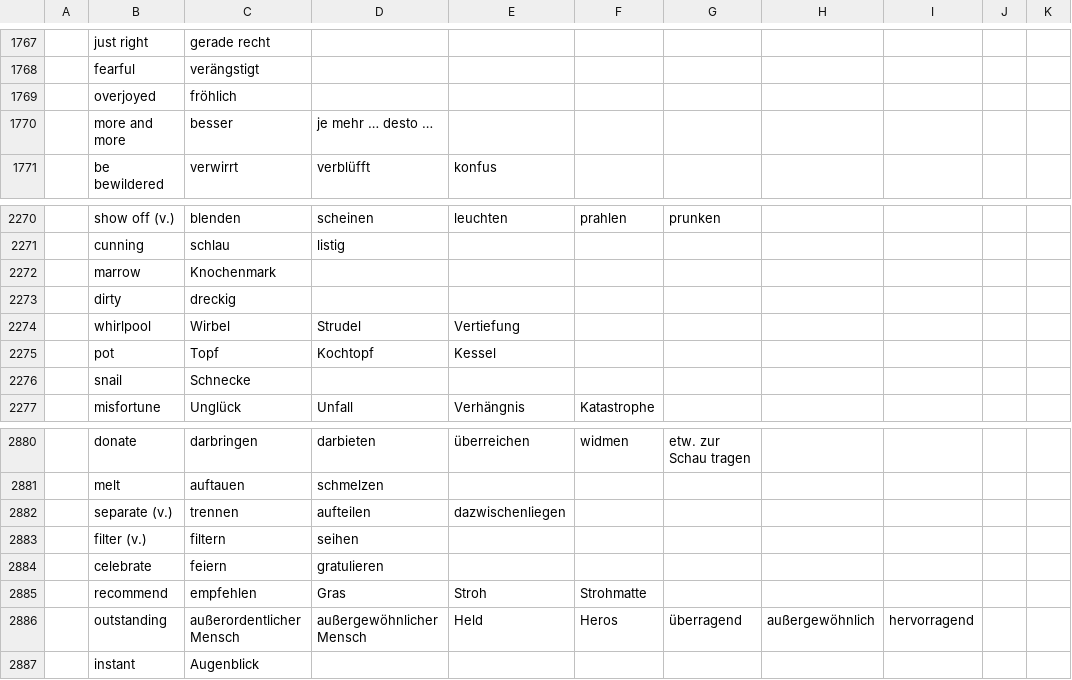
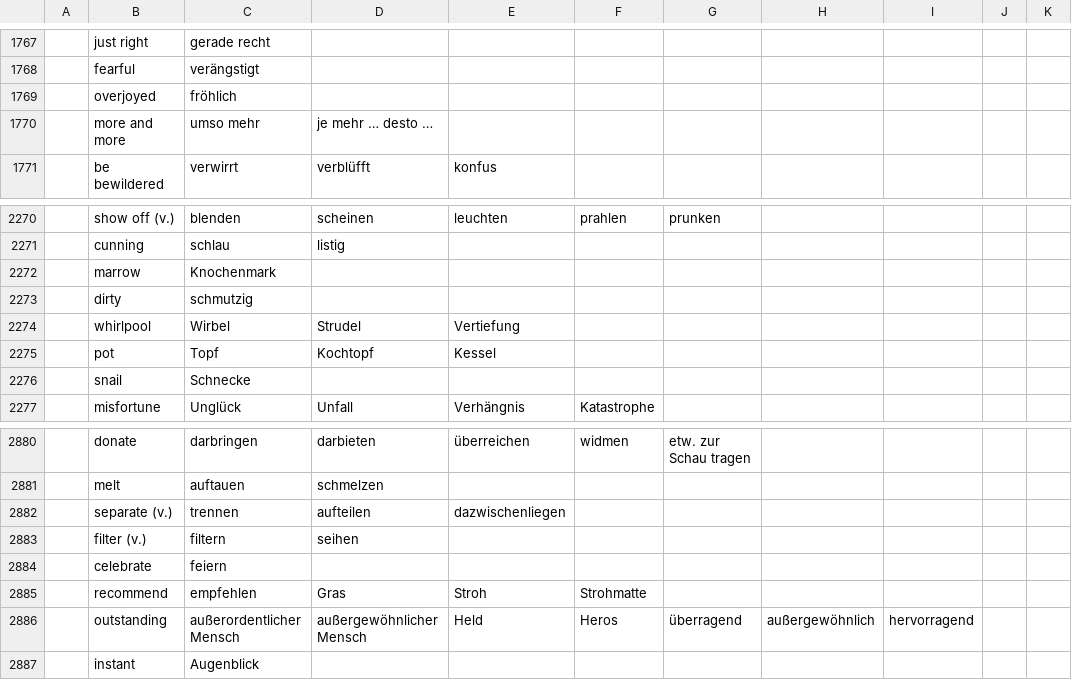
Before and after one commit to marcaltmann/hanzi, a TSV file: characters.tsv, drawn as a sheet; only a part is shown, gaps mark what is left out; the diff covers the shown part only; the diff names each change by its address in the sheet, - before the commit and + after, or states it on an @@ line.

```diff
--- a/characters.tsv
+++ b/characters.tsv
-C1770: besser
+C1770: umso mehr
-C2273: dreckig
+C2273: schmutzig
-D2884: gratulieren
+D2884: (empty)
```
Also changed, not shown: 24 edited cells elsewhere in this file.
